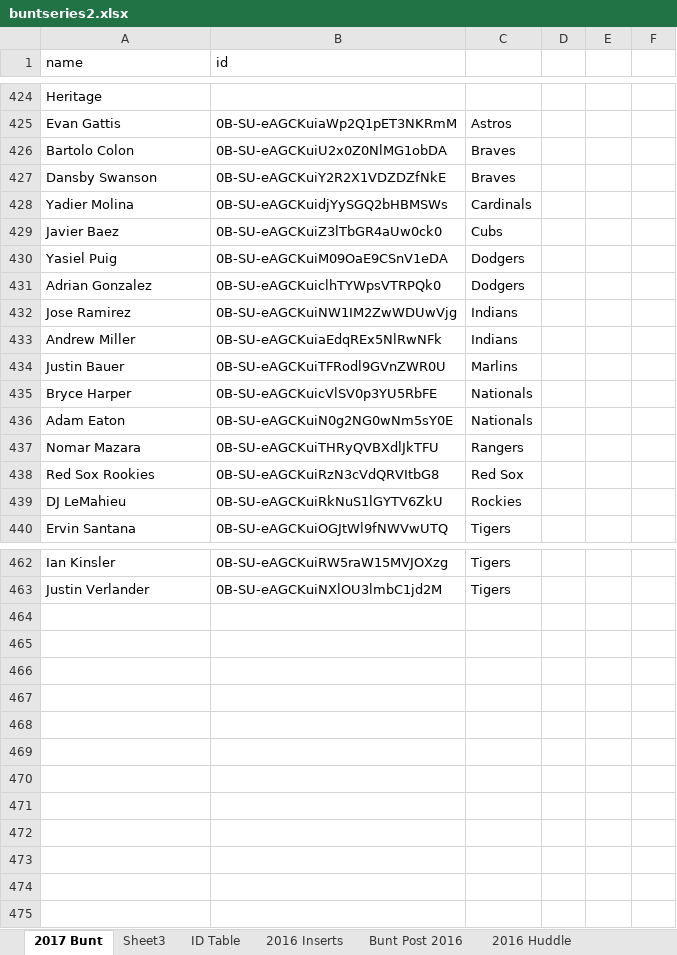
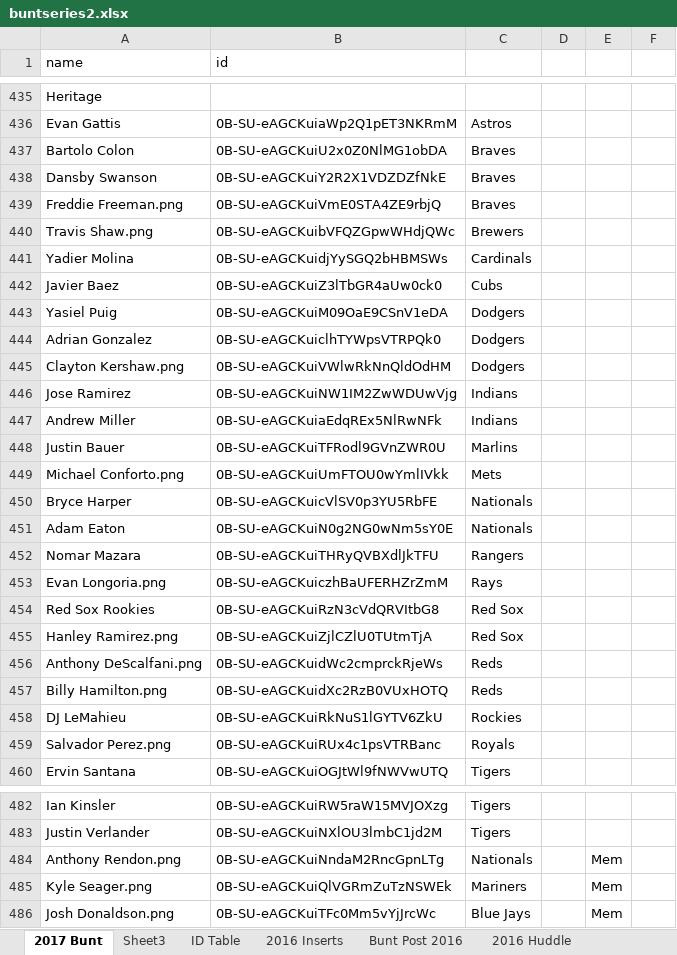
Before and after one commit to Wolfbane50/myApp, an Excel workbook: buntseries2.xlsx, sheet 2017 Bunt, drawn as a sheet; only a part is shown, gaps mark what is left out; values as stored, in another font and other column widths than the file's, no borders; conditional formats not drawn; the diff covers the shown part only; the diff names each change by its address in the sheet, - before the commit and + after, or states it on an @@ line.

Commit message:
Bunt Update

```diff
--- a/buntseries2.xlsx (sheet 2017 Bunt)
+++ b/buntseries2.xlsx (sheet 2017 Bunt)
+row 439: Freddie Freeman.png | 0B-SU-eAGCKuiVmE0STA4ZE9rbjQ | Braves
+row 440: Travis Shaw.png | 0B-SU-eAGCKuibVFQZGpwWHdjQWc | Brewers
+row 445: Clayton Kershaw.png | 0B-SU-eAGCKuiVWlwRkNnQldOdHM | Dodgers
+row 449: Michael Conforto.png | 0B-SU-eAGCKuiUmFTOU0wYmlIVkk | Mets
+row 453: Evan Longoria.png | 0B-SU-eAGCKuiczhBaUFERHZrZmM | Rays
+row 455: Hanley Ramirez.png | 0B-SU-eAGCKuiZjlCZlU0TUtmTjA | Red Sox
+row 456: Anthony DeScalfani.png | 0B-SU-eAGCKuidWc2cmprckRjeWs | Reds
+row 457: Billy Hamilton.png | 0B-SU-eAGCKuidXc2RzB0VUxHOTQ | Reds
+row 459: Salvador Perez.png | 0B-SU-eAGCKuiRUx4c1psVTRBanc | Royals
+row 484: Anthony Rendon.png | 0B-SU-eAGCKuiNndaM2RncGpnLTg | Nationals |  | Mem
+row 485: Kyle Seager.png | 0B-SU-eAGCKuiQlVGRmZuTzNSWEk | Mariners |  | Mem
+row 486: Josh Donaldson.png | 0B-SU-eAGCKuiTFc0Mm5vYjJrcWc | Blue Jays |  | Mem
```
Also changed, not shown: 11 added rows and 1 edited cell elsewhere in this sheet, sheet 2016 Huddle, 2 other files.
